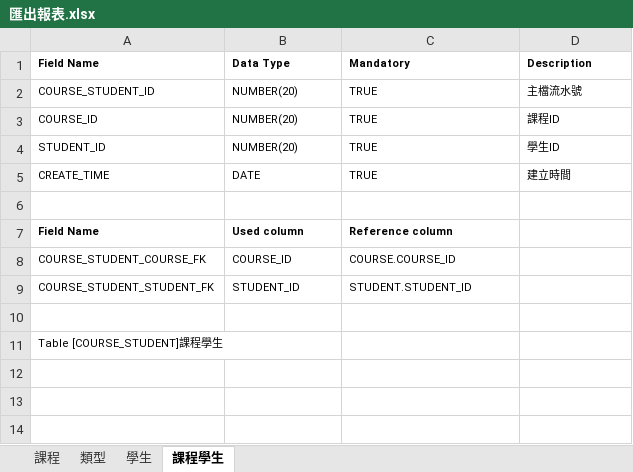
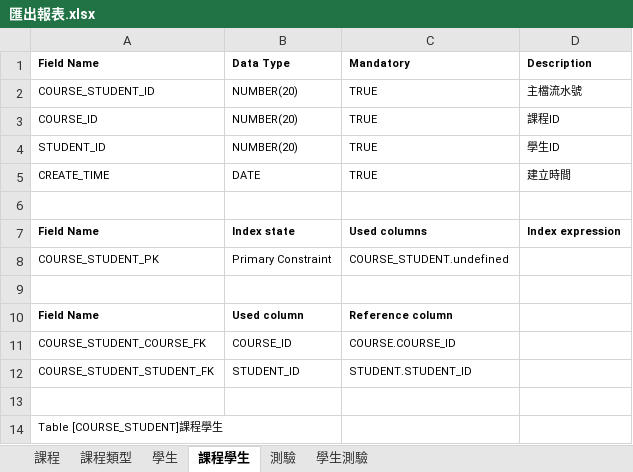
Before and after one commit to hdsbook/xlsx2dbml, an Excel workbook: outputFiles/匯出報表.xlsx, sheet 課程學生, drawn as a sheet; values as stored, in another font and other column widths than the file's, no borders; the diff names each change by its address in the sheet, - before the commit and + after, or states it on an @@ line.

```diff
--- a/outputFiles/匯出報表.xlsx (sheet 課程學生)
+++ b/outputFiles/匯出報表.xlsx (sheet 課程學生)
-sheet tab: 類型
+sheet tab: 課程類型
+sheet tab: 測驗
+sheet tab: 學生測驗
+row 7: Field Name | Index state | Used columns | Index expression
+row 8: COURSE_STUDENT_PK | Primary Constraint | COURSE_STUDENT.undefined
+row 9: (empty)
```
Also changed, not shown: sheet 課程, sheet 課程類型, sheet 學生, schema.xlsx, 4 other files.
